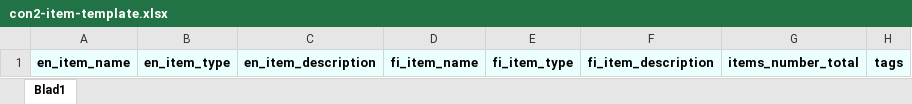
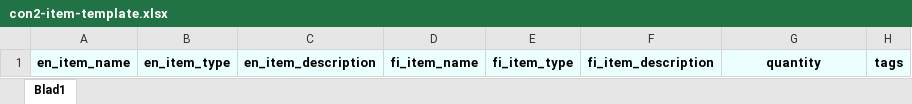
Before and after one commit to con2/harakka, an Excel workbook: frontend/public/con2-item-template.xlsx, sheet Blad1, drawn as a sheet; values as stored, in another font and other column widths than the file's, no borders; charts and pictures not drawn; the diff names each change by its address in the sheet, - before the commit and + after, or states it on an @@ line.

Commit message:
update item template (items_number_total -> quantity)

```diff
--- a/frontend/public/con2-item-template.xlsx (sheet Blad1)
+++ b/frontend/public/con2-item-template.xlsx (sheet Blad1)
-G1: items_number_total
+G1: quantity
```
